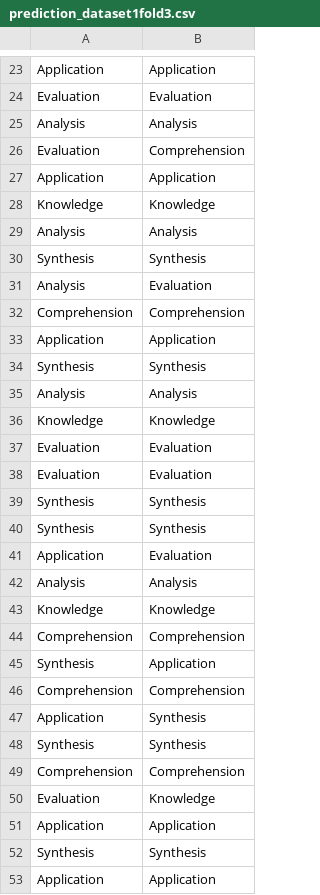
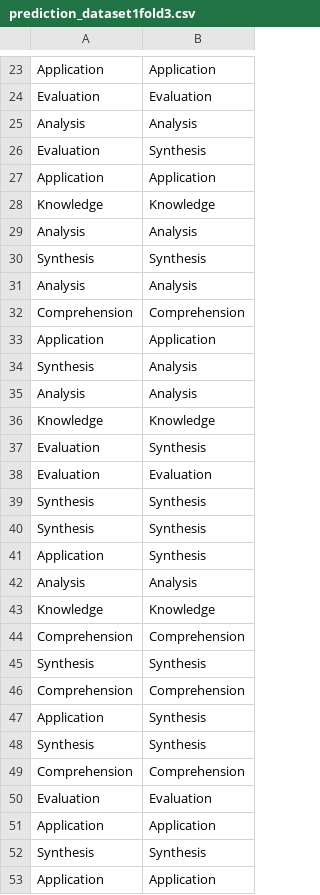
Before and after one commit to macabdul9/BloomNet, a CSV file: Results/model/fold3/prediction_dataset1fold3.csv (was Results/bloomnet-final/fold3/prediction_dataset1fold3.csv), drawn as a sheet; only a part is shown, gaps mark what is left out; the diff covers the shown part only.

```diff
--- a/Results/bloomnet-final/fold3/prediction_dataset1fold3.csv
+++ b/Results/model/fold3/prediction_dataset1fold3.csv
@@ -25,3 +25,3 @@ Evaluation,Evaluation
 Analysis,Analysis
-Evaluation,Comprehension
+Evaluation,Synthesis
 Application,Application
@@ -30,9 +30,9 @@ Analysis,Analysis
 Synthesis,Synthesis
-Analysis,Evaluation
+Analysis,Analysis
 Comprehension,Comprehension
 Application,Application
-Synthesis,Synthesis
+Synthesis,Analysis
 Analysis,Analysis
 Knowledge,Knowledge
-Evaluation,Evaluation
+Evaluation,Synthesis
 Evaluation,Evaluation
@@ -40,3 +40,3 @@ Synthesis,Synthesis
 Synthesis,Synthesis
-Application,Evaluation
+Application,Synthesis
 Analysis,Analysis
@@ -44,3 +44,3 @@ Knowledge,Knowledge
 Comprehension,Comprehension
-Synthesis,Application
+Synthesis,Synthesis
 Comprehension,Comprehension
@@ -49,3 +49,3 @@ Synthesis,Synthesis
 Comprehension,Comprehension
-Evaluation,Knowledge
+Evaluation,Evaluation
 Application,Application
```
Also changed, not shown: 12 added rows, 6 removed rows and 7 edited cells elsewhere in this file, Results/model/fold0/prediction_dataset1fold0.csv, Results/model/fold1/prediction_dataset1fold1.csv, 33 other files.
